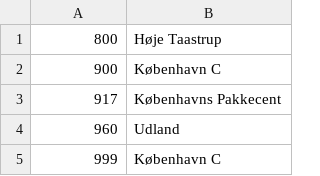
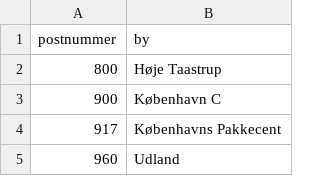
Before and after one commit to mads94i5/PostnumreDanmark, a CSV file: src/danske-postnumre-byer.csv, drawn as a sheet; only a part is shown; the shorter side is filled out with more unchanged rows.

```diff
--- a/src/danske-postnumre-byer.csv
+++ b/src/danske-postnumre-byer.csv
@@ -1 +1,2 @@
+postnummer,by
 800,Høje Taastrup
```
Also changed, not shown: 2 other files.
